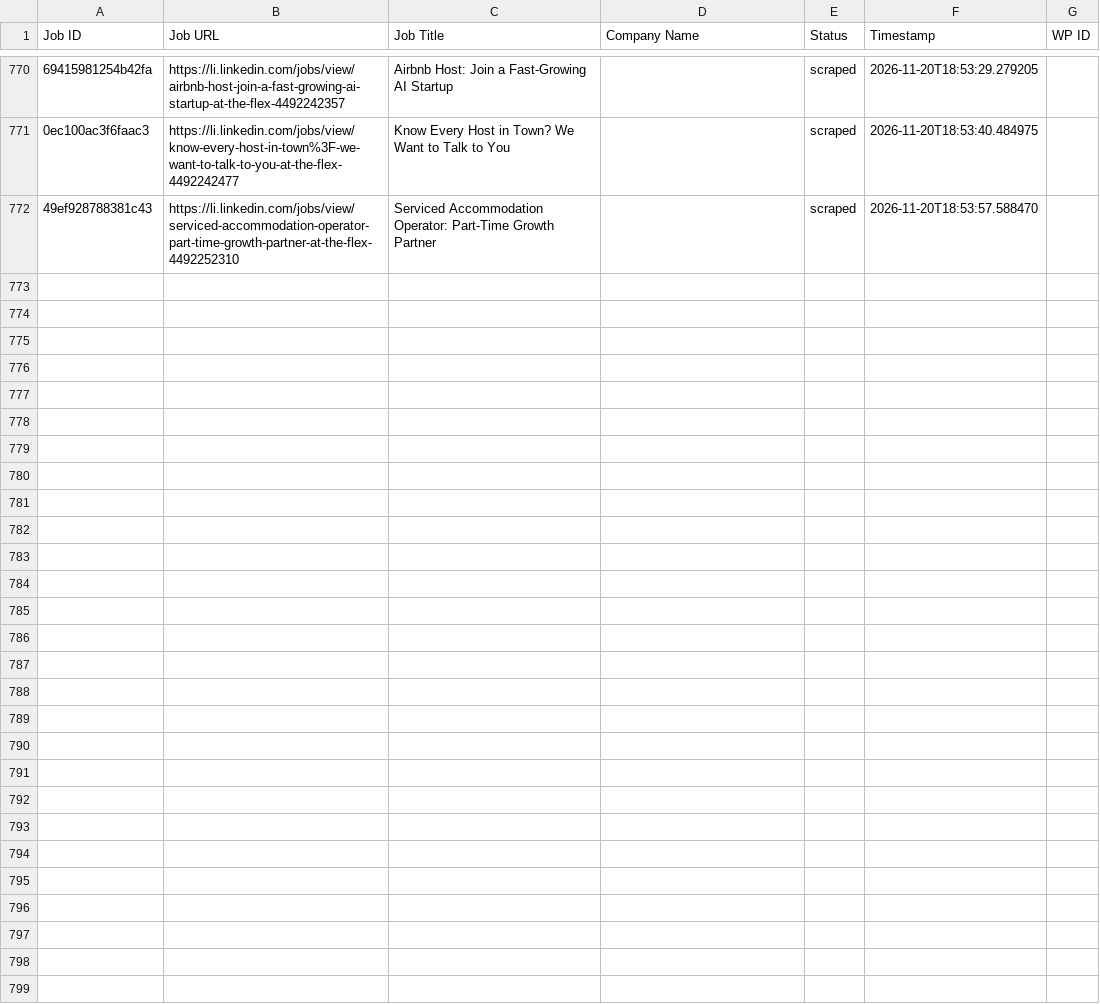
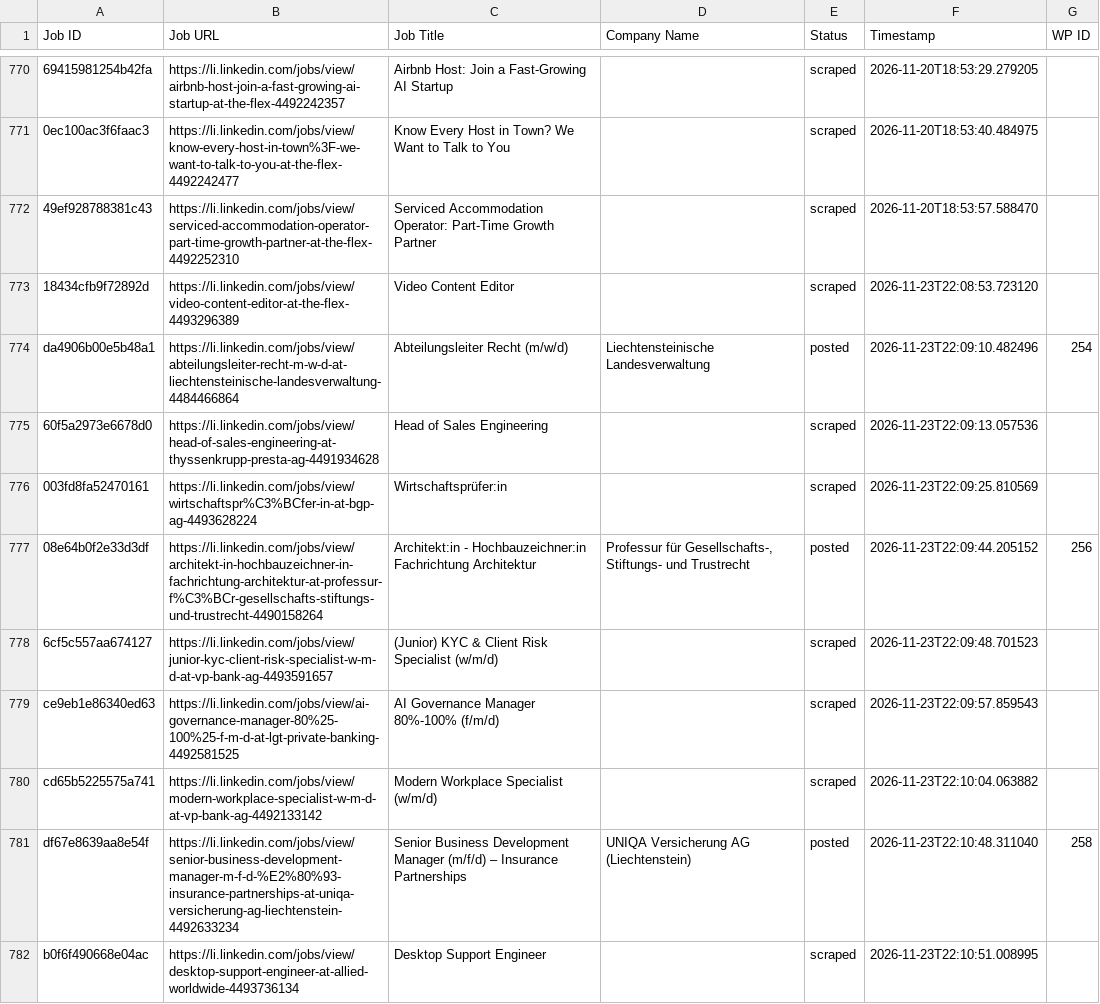
Before and after one commit to mimusdesign/li, a CSV file: processed_jobs.csv, drawn as a sheet; only a part is shown, gaps mark what is left out; the diff covers the shown part only; the diff names each change by its address in the sheet, - before the commit and + after, or states it on an @@ line.

```diff
--- a/processed_jobs.csv
+++ b/processed_jobs.csv
+row 773: 18434cfb9f72892d | https://li.linkedin.com/jobs/view/video-content-editor-at-the-flex-4493296389 | Video Content Editor |  | scraped | 2026-11-23T22:08:53.723120
+row 774: da4906b00e5b48a1 | https://li.linkedin.com/jobs/view/abteilungsleiter-recht-m-w-d-at-liechtensteinische-landesverwaltung-4484466864 | Abteilungsleiter Recht (m/w/d) | Liechtensteinische Landesverwaltung | posted | 2026-11-23T22:09:10.482496 | 254
+row 775: 60f5a2973e6678d0 | https://li.linkedin.com/jobs/view/head-of-sales-engineering-at-thyssenkrupp-presta-ag-4491934628 | Head of Sales Engineering |  | scraped | 2026-11-23T22:09:13.057536
+row 776: 003fd8fa52470161 | https://li.linkedin.com/jobs/view/wirtschaftspr%C3%BCfer-in-at-bgp-ag-4493628224 | Wirtschaftsprüfer:in |  | scraped | 2026-11-23T22:09:25.810569
+row 777: 08e64b0f2e33d3df | https://li.linkedin.com/jobs/view/architekt-in-hochbauzeichner-in-fachrichtung-architektur-at-professur-f%C3%BCr-gesellschafts-stiftungs-und-trustrecht-4490158264 | Architekt:in - Hochbauzeichner:in Fachrichtung Architektur | Professur für Gesellschafts-, Stiftungs- und Trustrecht | posted | 2026-11-23T22:09:44.205152 | 256
+row 778: 6cf5c557aa674127 | https://li.linkedin.com/jobs/view/junior-kyc-client-risk-specialist-w-m-d-at-vp-bank-ag-4493591657 | (Junior) KYC & Client Risk Specialist (w/m/d) |  | scraped | 2026-11-23T22:09:48.701523
+row 779: ce9eb1e86340ed63 | https://li.linkedin.com/jobs/view/ai-governance-manager-80%25-100%25-f-m-d-at-lgt-private-banking-4492581525 | AI Governance Manager 80%-100% (f/m/d) |  | scraped | 2026-11-23T22:09:57.859543
+row 780: cd65b5225575a741 | https://li.linkedin.com/jobs/view/modern-workplace-specialist-w-m-d-at-vp-bank-ag-4492133142 | Modern Workplace Specialist (w/m/d) |  | scraped | 2026-11-23T22:10:04.063882
+row 781: df67e8639aa8e54f | https://li.linkedin.com/jobs/view/senior-business-development-manager-m-f-d-%E2%80%93-insurance-partnerships-at-uniqa-versicherung-ag-liechtenstein-4492633234 | Senior Business Development Manager (m/f/d) – Insurance Partnerships | UNIQA Versicherung AG (Liechtenstein) | posted | 2026-11-23T22:10:48.311040 | 258
+row 782: b0f6f490668e04ac | https://li.linkedin.com/jobs/view/desktop-support-engineer-at-allied-worldwide-4493736134 | Desktop Support Engineer |  | scraped | 2026-11-23T22:10:51.008995
```
Also changed, not shown: 9 added rows elsewhere in this file.
